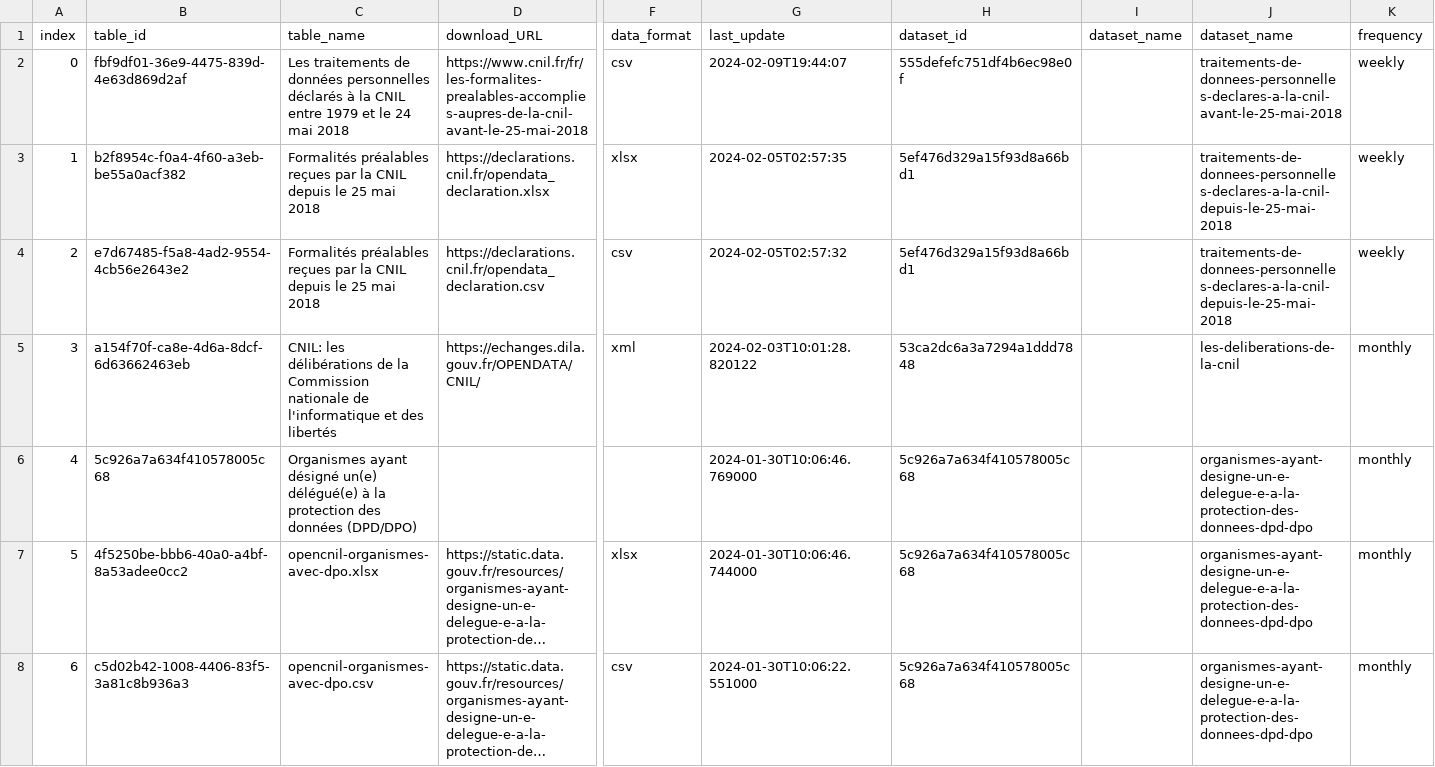
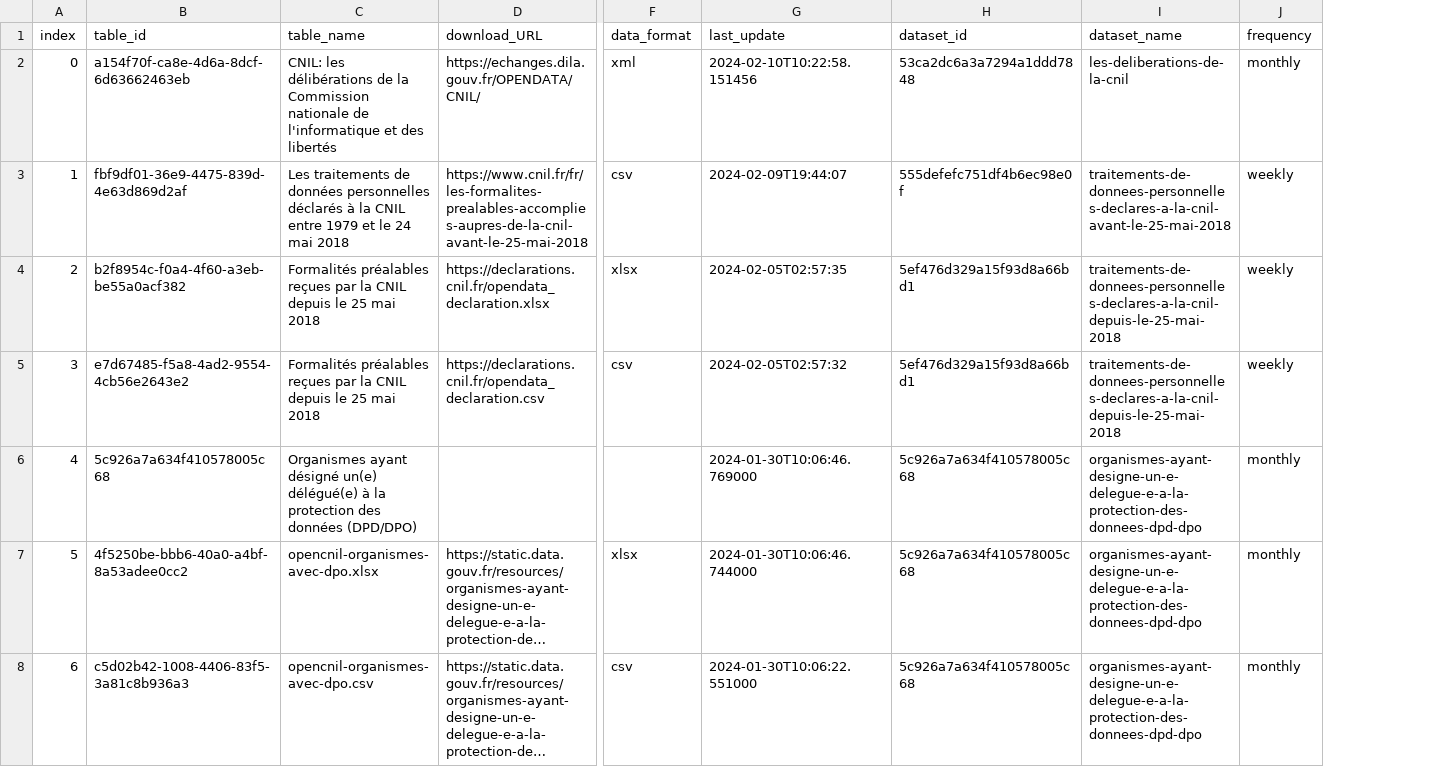
Before and after one commit to Abitben/data_pipelines, a CSV file: data/catalog/source_cnil_catalog_2024-02-10.csv, drawn as a sheet; only a part is shown, gaps mark what is left out; long unchanged cells end in …; removed rows and columns are numbered as before the commit, all else as after; rows hold the shown columns only; the diff names each change by its address in the sheet, - before the commit and + after, or states it on an @@ line.

```diff
--- a/data/catalog/source_cnil_catalog_2024-02-10.csv
+++ b/data/catalog/source_cnil_catalog_2024-02-10.csv
-column I (dataset_name), empty
+row 2: 0 | a154f70f-ca8e-4d6a-8dcf-6d63662463eb | CNIL: les délibérations de la Commission nationale de l'informatique et des libertés | https://echanges.dila.gouv.fr/OPENDATA/CNIL/ | xml | 2024-02-10T10:22:58.151456 | 53ca2dc6a3a7294a1ddd7848 | les-deliberations-de-la-cnil | monthly
@@ column A (index) renumbered between rows 3 and 5 @@
-row 5: 3 | a154f70f-ca8e-4d6a-8dcf-6d63662463eb | CNIL: les délibérations de la Commission nationale de l'informatique et des libertés | https://echanges.dila.gouv.fr/OPENDATA/CNIL/ | xml | 2024-02-03T10:01:28.820122 | 53ca2dc6a3a7294a1ddd7848 |  | les-deliberations-de-la-cnil | monthly
```
Also changed, not shown: 34 other files.
